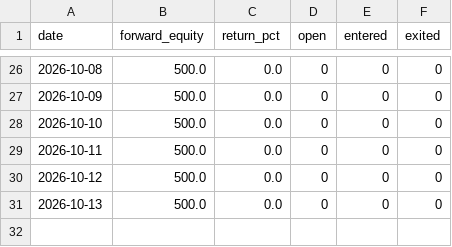
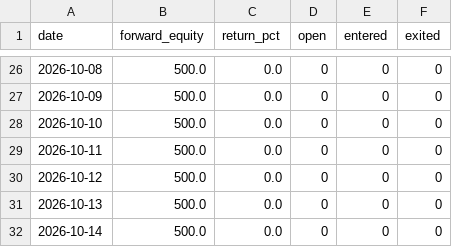
Before and after one commit to magic-emperor/AI-finance, a CSV file: engine/output/paper_equity_fx_commodity.csv, drawn as a sheet; only a part is shown, gaps mark what is left out.

```diff
--- a/engine/output/paper_equity_fx_commodity.csv
+++ b/engine/output/paper_equity_fx_commodity.csv
@@ -31 +31,2 @@ date,forward_equity,return_pct,open,entered,exited
 2026-10-13,500.0,0.0,0,0,0
+2026-10-14,500.0,0.0,0,0,0
```
